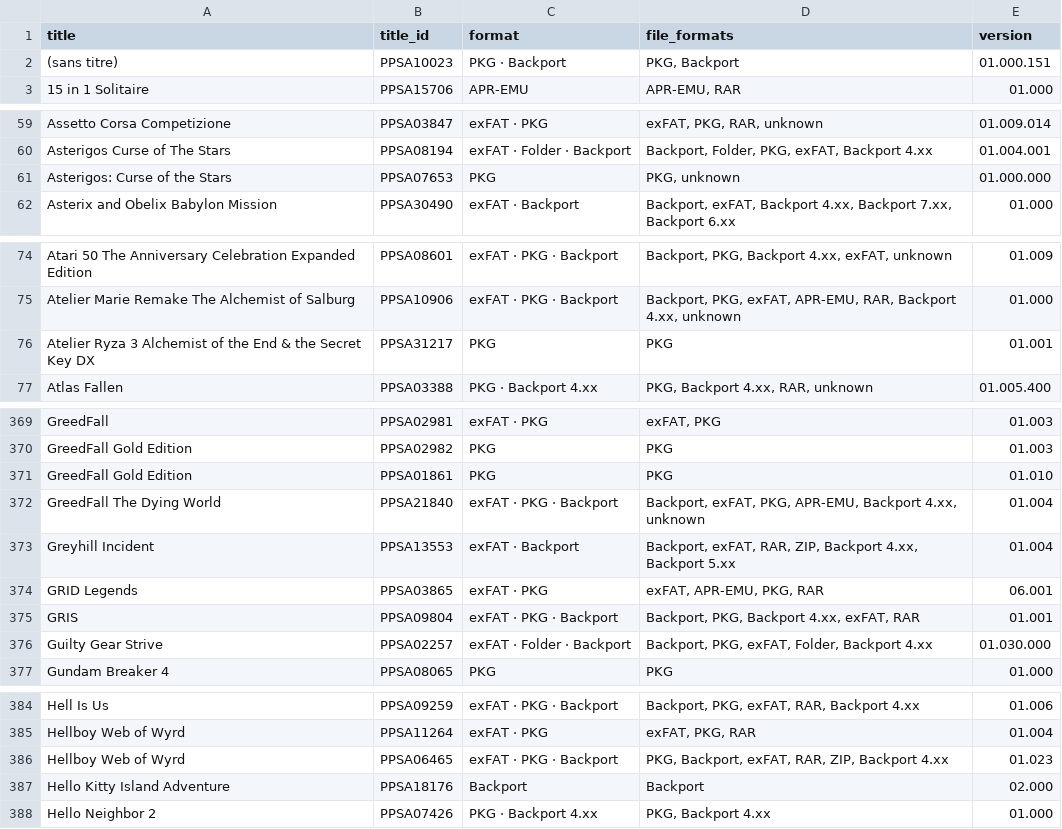
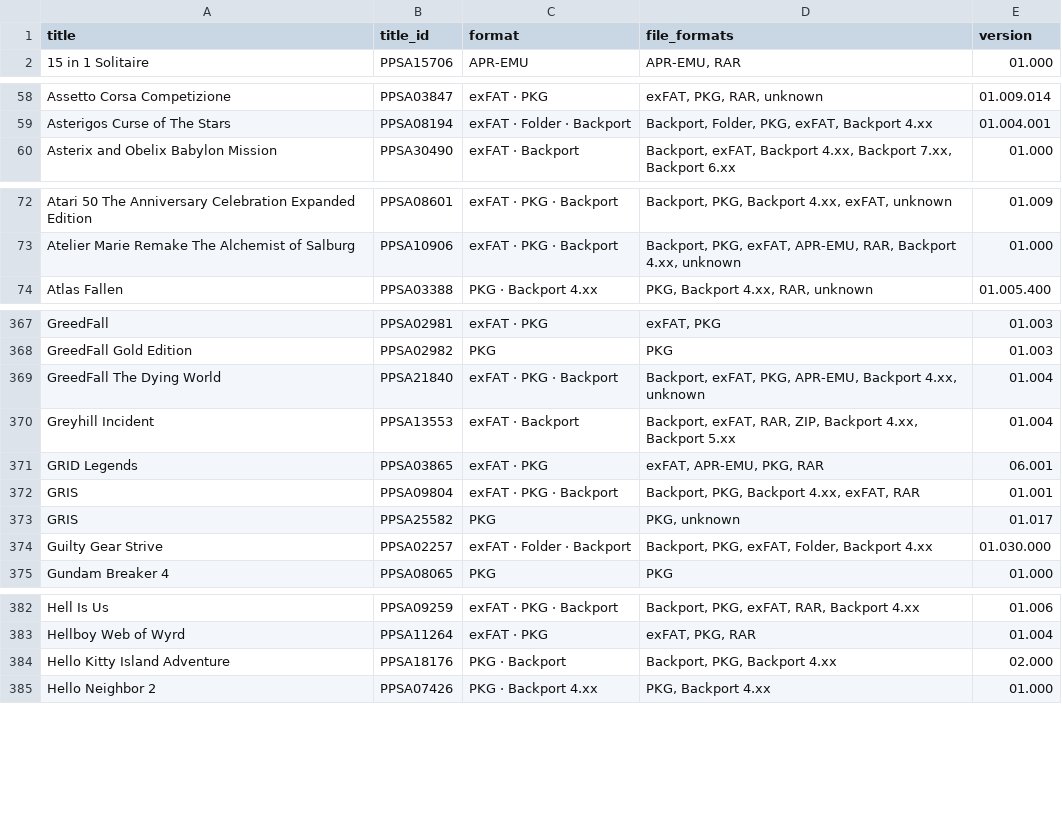
Before and after one commit to Jamzi94/catalog-V2, a CSV file: games-list.csv, drawn as a sheet; only a part is shown, gaps mark what is left out; the diff covers the shown part only.

```diff
--- a/games-list.csv
+++ b/games-list.csv
@@ -1,3 +1,2 @@
 title,title_id,format,file_formats,version
-(sans titre),PPSA10023,PKG · Backport,"PKG, Backport",01.000.151
 15 in 1 Solitaire,PPSA15706,APR-EMU,"APR-EMU, RAR",01.000
@@ -60,3 +59,2 @@ Assetto Corsa Competizione,PPSA03847,exFAT · PKG,"exFAT, PKG, RAR, unknown",01.
 Asterigos Curse of The Stars,PPSA08194,exFAT · Folder · Backport,"Backport, Folder, PKG, exFAT, Backport 4.xx",01.004.001
-Asterigos: Curse of the Stars,PPSA07653,PKG,"PKG, unknown",01.000.000
 Asterix and Obelix Babylon Mission,PPSA30490,exFAT · Backport,"Backport, exFAT, Backport 4.xx, Backport 7.xx, Backport 6.xx",01.000
@@ -75,3 +73,2 @@ Atari 50 The Anniversary Celebration Expanded Edition,PPSA08601,exFAT · PKG ·
 Atelier Marie Remake The Alchemist of Salburg,PPSA10906,exFAT · PKG · Backport,"Backport, PKG, exFAT, APR-EMU, RAR, Backport 4.xx, unknown",01.000
-Atelier Ryza 3 Alchemist of the End & the Secret Key DX,PPSA31217,PKG,PKG,01.001
 Atlas Fallen,PPSA03388,PKG · Backport 4.xx,"PKG, Backport 4.xx, RAR, unknown",01.005.400
@@ -370,3 +368,2 @@ GreedFall,PPSA02981,exFAT · PKG,"exFAT, PKG",01.003
 GreedFall Gold Edition,PPSA02982,PKG,PKG,01.003
-GreedFall Gold Edition,PPSA01861,PKG,PKG,01.010
 GreedFall The Dying World,PPSA21840,exFAT · PKG · Backport,"Backport, exFAT, PKG, APR-EMU, Backport 4.xx, unknown",01.004
@@ -375,2 +372,3 @@ GRID Legends,PPSA03865,exFAT · PKG,"exFAT, APR-EMU, PKG, RAR",06.001
 GRIS,PPSA09804,exFAT · PKG · Backport,"Backport, PKG, Backport 4.xx, exFAT, RAR",01.001
+GRIS,PPSA25582,PKG,"PKG, unknown",01.017
 Guilty Gear Strive,PPSA02257,exFAT · Folder · Backport,"Backport, PKG, exFAT, Folder, Backport 4.xx",01.030.000
@@ -385,4 +383,3 @@ Hell Is Us,PPSA09259,exFAT · PKG · Backport,"Backport, PKG, exFAT, RAR, Backpo
 Hellboy Web of Wyrd,PPSA11264,exFAT · PKG,"exFAT, PKG, RAR",01.004
-Hellboy Web of Wyrd,PPSA06465,exFAT · PKG · Backport,"PKG, Backport, exFAT, RAR, ZIP, Backport 4.xx",01.023
-Hello Kitty Island Adventure,PPSA18176,Backport,Backport,02.000
+Hello Kitty Island Adventure,PPSA18176,PKG · Backport,"Backport, PKG, Backport 4.xx",02.000
 Hello Neighbor 2,PPSA07426,PKG · Backport 4.xx,"PKG, Backport 4.xx",01.000
```
Also changed, not shown: 13 added rows, 9 removed rows, 1 moved row and 15 edited cells elsewhere in this file, 7 other files.
